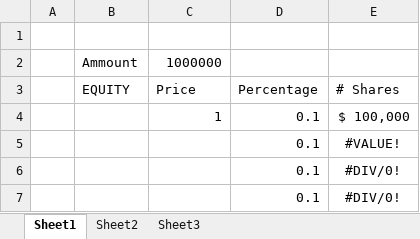
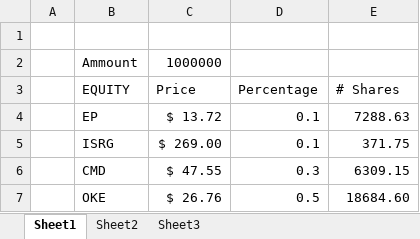
Before and after one commit to skopp/comp-investing, an Excel workbook: assignment1/report.xlsx, sheet Sheet1, drawn as a sheet; values as stored, in another font and other column widths than the file's, no borders; removed rows and columns are numbered as before the commit, all else as after; the diff names each change by its address in the sheet, - before the commit and + after, or states it on an @@ line.

Commit message:
Add report and chart of papertrade

```diff
--- a/assignment1/report.xlsx (sheet Sheet1)
+++ b/assignment1/report.xlsx (sheet Sheet1)
-row 4:  |  | 1 | 0.1 | $ 100,000
-row 5:  |  |  | 0.1 | #VALUE!
-row 6:  |  |  | 0.1 | #DIV/0!
-row 7:  |  |  | 0.1 | #DIV/0!
+row 4:  | EP | $ 13.72 | 0.1 | 7288.63
+row 5:  | ISRG | $ 269.00 | 0.1 | 371.75
+row 6:  | CMD | $ 47.55 | 0.3 | 6309.15
+row 7:  | OKE | $ 26.76 | 0.5 | 18684.60
```
Also changed, not shown: 5 other files.
